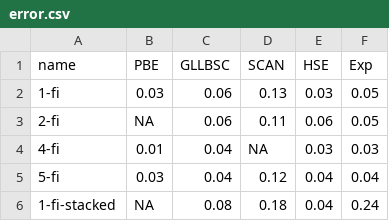
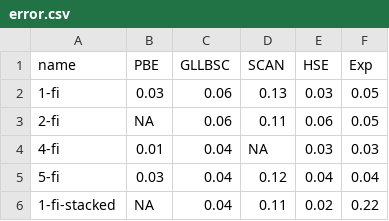
Before and after one commit to materialsvirtuallab/megnet, a CSV file: multifidelity/codes_for_plots/Figure2a/error.csv, drawn as a sheet.

```diff
--- a/multifidelity/codes_for_plots/Figure2a/error.csv
+++ b/multifidelity/codes_for_plots/Figure2a/error.csv
@@ -5,2 +5,2 @@ name, PBE, GLLBSC, SCAN, HSE, Exp
 5-fi, 0.03, 0.04, 0.12, 0.04, 0.04
-1-fi-stacked, NA, 0.08, 0.18, 0.04, 0.24
+1-fi-stacked, NA, 0.04, 0.11, 0.02, 0.22
```
Also changed, not shown: multifidelity/codes_for_plots/Figure2a/data.csv.
